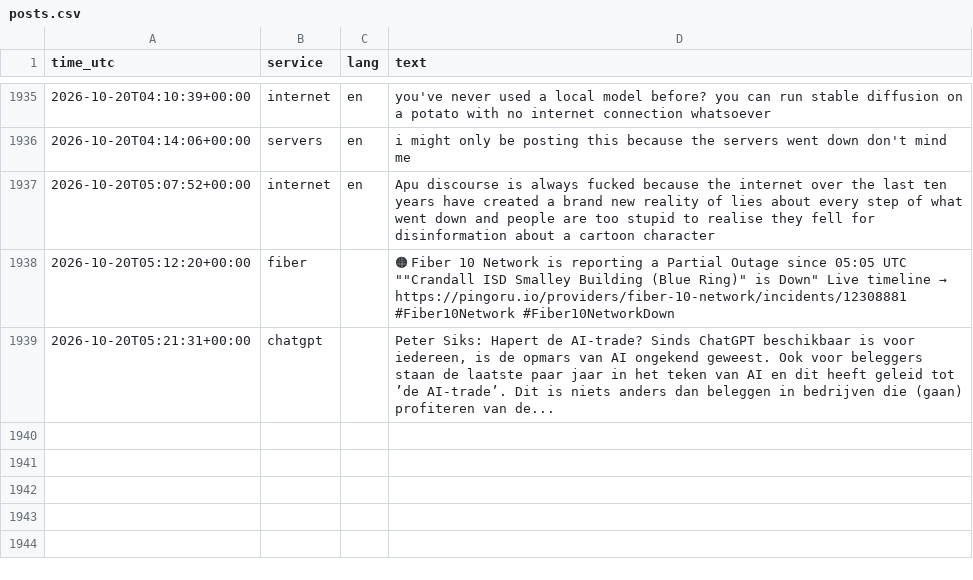
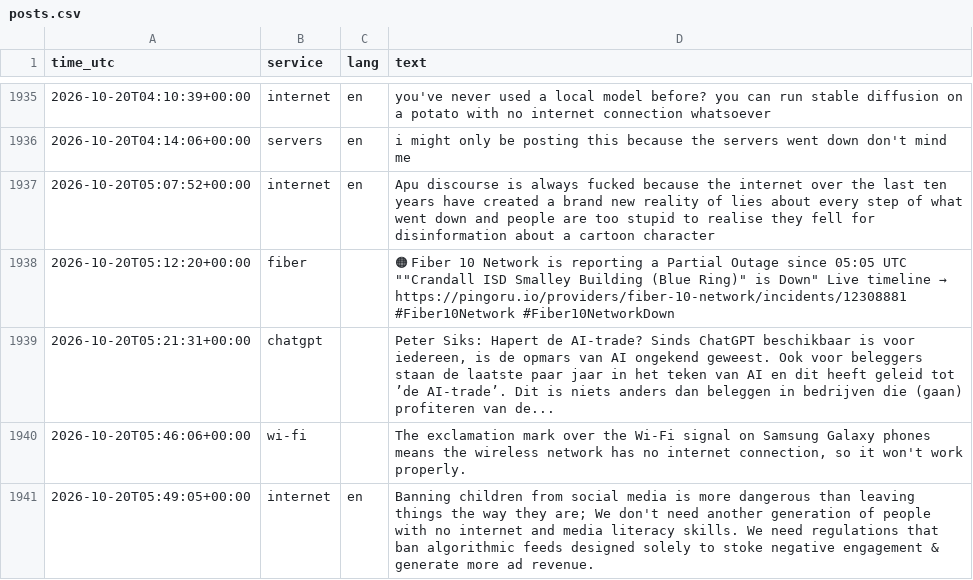
Before and after one commit to 8Y12N/ai4g-portfolio-Yazan_Nemo, a CSV file: Term 1/Week 6/hackathon/data/posts.csv, drawn as a sheet; only a part is shown, gaps mark what is left out; the diff names each change by its address in the sheet, - before the commit and + after, or states it on an @@ line.

```diff
--- a/Term 1/Week 6/hackathon/data/posts.csv
+++ b/Term 1/Week 6/hackathon/data/posts.csv
+row 1940: 2026-10-20T05:46:06+00:00 | wi-fi |  | The exclamation mark over the Wi-Fi signal on Samsung Galaxy phones means the wireless network has no internet connection, so it won't work properly.
+row 1941: 2026-10-20T05:49:05+00:00 | internet | en | Banning children from social media is more dangerous than leaving things the way they are; We don't need another generation of people with no internet and media literacy skills. We need regulations that ban algorithmic feeds designed solely to stoke negative engagement & generate more ad revenue.
```
Also changed, not shown: Term 1/Week 6/hackathon/data/sentiment.csv, 1 other file.
